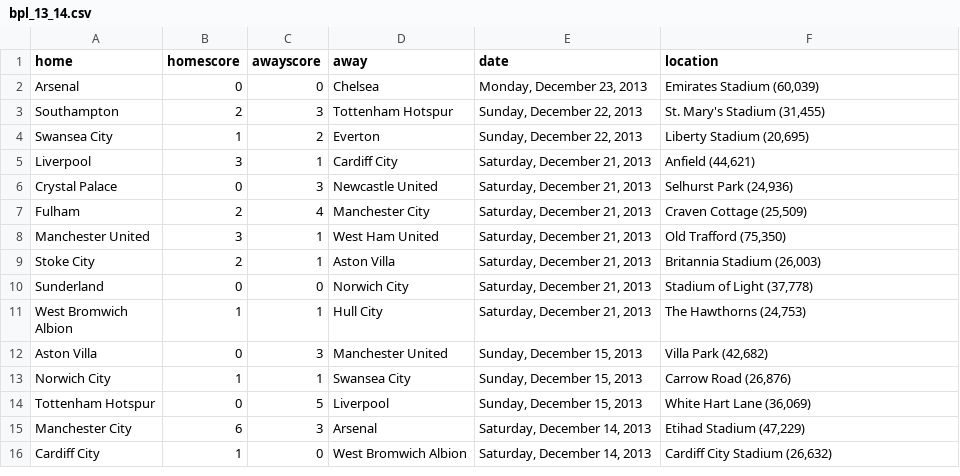
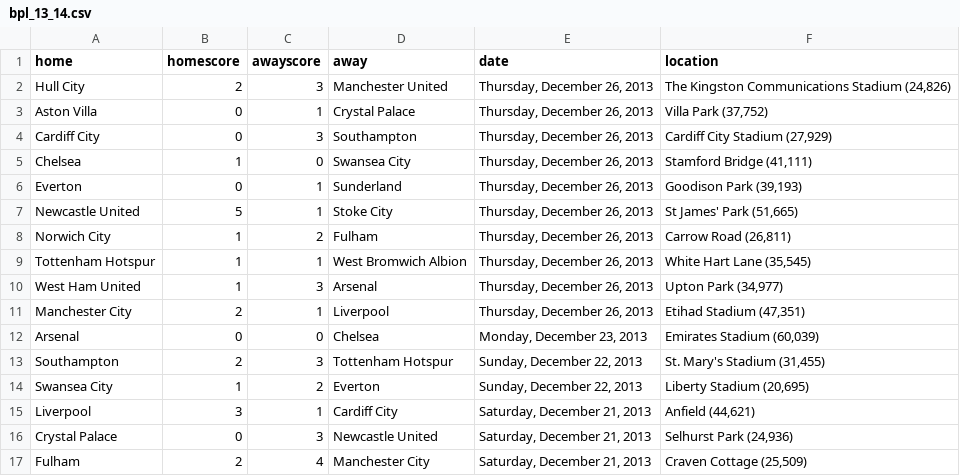
Before and after one commit to llimllib/soccerdata, a CSV file: data/bpl_13_14.csv, drawn as a sheet; only a part is shown; the shorter side is filled out with more unchanged rows.

Commit message:
periodic data update Fri Dec 27 00:02:52 UTC 2013

```diff
--- a/data/bpl_13_14.csv
+++ b/data/bpl_13_14.csv
@@ -1,2 +1,12 @@
 home,homescore,awayscore,away,date,location
+Hull City,2,3,Manchester United,"Thursday, December 26, 2013","The Kingston Communications Stadium (24,826)"
+Aston Villa,0,1,Crystal Palace,"Thursday, December 26, 2013","Villa Park (37,752)"
+Cardiff City,0,3,Southampton,"Thursday, December 26, 2013","Cardiff City Stadium (27,929)"
+Chelsea,1,0,Swansea City,"Thursday, December 26, 2013","Stamford Bridge (41,111)"
+Everton,0,1,Sunderland,"Thursday, December 26, 2013","Goodison Park (39,193)"
+Newcastle United,5,1,Stoke City,"Thursday, December 26, 2013","St James' Park (51,665)"
+Norwich City,1,2,Fulham,"Thursday, December 26, 2013","Carrow Road (26,811)"
+Tottenham Hotspur,1,1,West Bromwich Albion,"Thursday, December 26, 2013","White Hart Lane (35,545)"
+West Ham United,1,3,Arsenal,"Thursday, December 26, 2013","Upton Park (34,977)"
+Manchester City,2,1,Liverpool,"Thursday, December 26, 2013","Etihad Stadium (47,351)"
 Arsenal,0,0,Chelsea,"Monday, December 23, 2013","Emirates Stadium (60,039)"
```
Also changed, not shown: data/spfl_13_14.csv.
